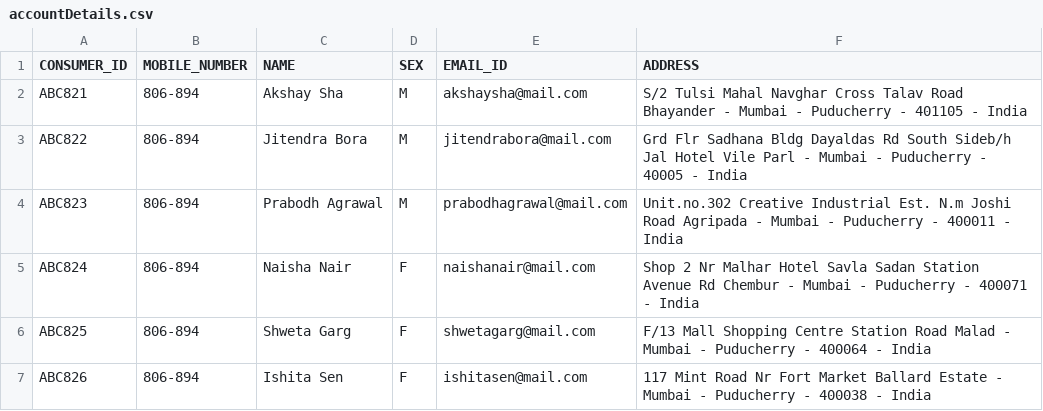
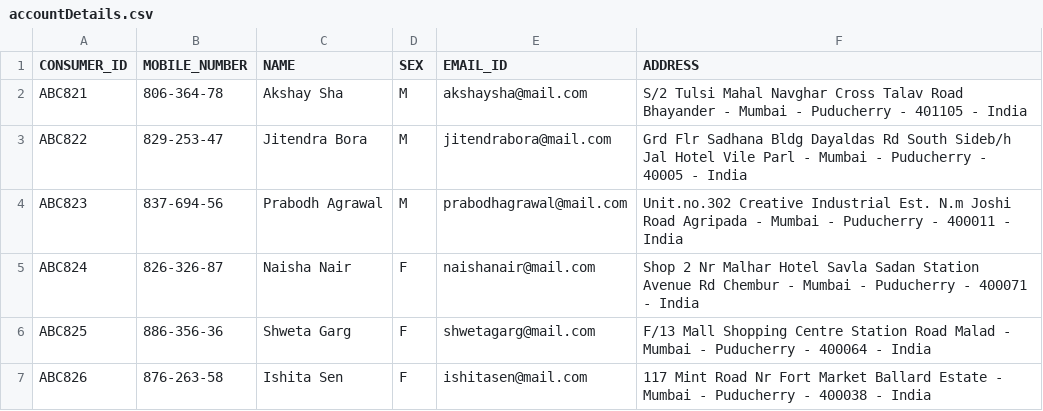
Before and after one commit to nayaksomkar/PearlEnergy, a CSV file: data/csv/user/accountDetails.csv, drawn as a sheet.

Commit message:
modified:   data/csv/user/accountDetails.csv

```diff
--- a/data/csv/user/accountDetails.csv
+++ b/data/csv/user/accountDetails.csv
@@ -1,7 +1,7 @@
 CONSUMER_ID,MOBILE_NUMBER,NAME,SEX,EMAIL_ID,ADDRESS
-ABC821,806-894,Akshay Sha,M,akshaysha@mail.com,S/2 Tulsi Mahal Navghar Cross Talav Road Bhayander - Mumbai - Puducherry - 401105 - India
-ABC822,806-894,Jitendra Bora,M,jitendrabora@mail.com,Grd Flr Sadhana Bldg Dayaldas Rd South Sideb/h Jal Hotel Vile Parl - Mumbai - Puducherry - 40005 - India
-ABC823,806-894,Prabodh Agrawal,M,prabodhagrawal@mail.com,Unit.no.302 Creative Industrial Est. N.m Joshi Road Agripada -  Mumbai - Puducherry - 400011 - India
-ABC824,806-894,Naisha Nair,F,naishanair@mail.com,Shop 2 Nr Malhar Hotel Savla Sadan Station Avenue Rd Chembur -  Mumbai - Puducherry - 400071 - India
-ABC825,806-894,Shweta Garg,F,shwetagarg@mail.com,F/13 Mall Shopping Centre Station Road Malad - Mumbai - Puducherry - 400064 - India
-ABC826,806-894,Ishita Sen,F,ishitasen@mail.com,117  Mint Road Nr Fort Market Ballard Estate - Mumbai - Puducherry - 400038 - India
+ABC821,806-364-78,Akshay Sha,M,akshaysha@mail.com,S/2 Tulsi Mahal Navghar Cross Talav Road Bhayander - Mumbai - Puducherry - 401105 - India
+ABC822,829-253-47,Jitendra Bora,M,jitendrabora@mail.com,Grd Flr Sadhana Bldg Dayaldas Rd South Sideb/h Jal Hotel Vile Parl - Mumbai - Puducherry - 40005 - India
+ABC823,837-694-56,Prabodh Agrawal,M,prabodhagrawal@mail.com,Unit.no.302 Creative Industrial Est. N.m Joshi Road Agripada -  Mumbai - Puducherry - 400011 - India
+ABC824,826-326-87,Naisha Nair,F,naishanair@mail.com,Shop 2 Nr Malhar Hotel Savla Sadan Station Avenue Rd Chembur -  Mumbai - Puducherry - 400071 - India
+ABC825,886-356-36,Shweta Garg,F,shwetagarg@mail.com,F/13 Mall Shopping Centre Station Road Malad - Mumbai - Puducherry - 400064 - India
+ABC826,876-263-58,Ishita Sen,F,ishitasen@mail.com,117  Mint Road Nr Fort Market Ballard Estate - Mumbai - Puducherry - 400038 - India
```
Also changed, not shown: 1 other file.
